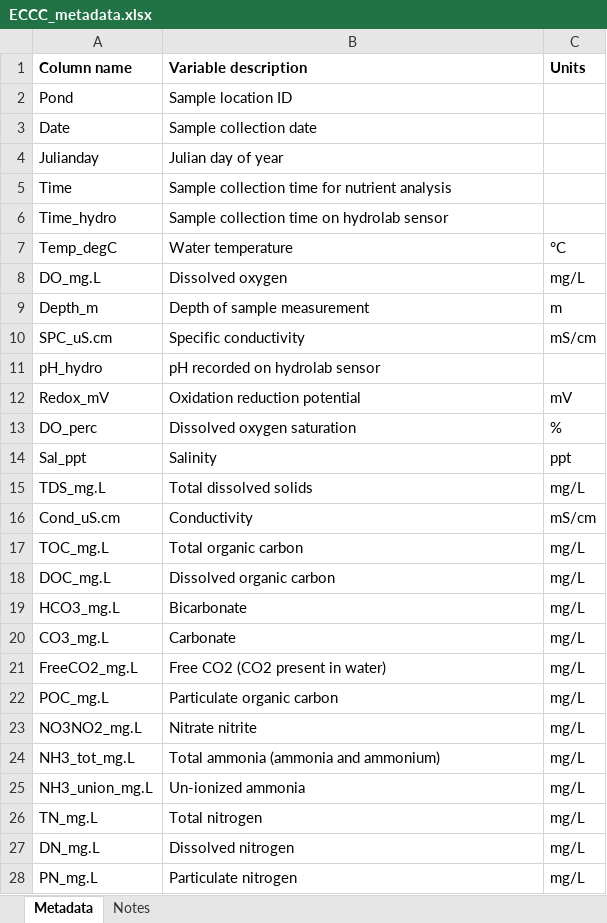
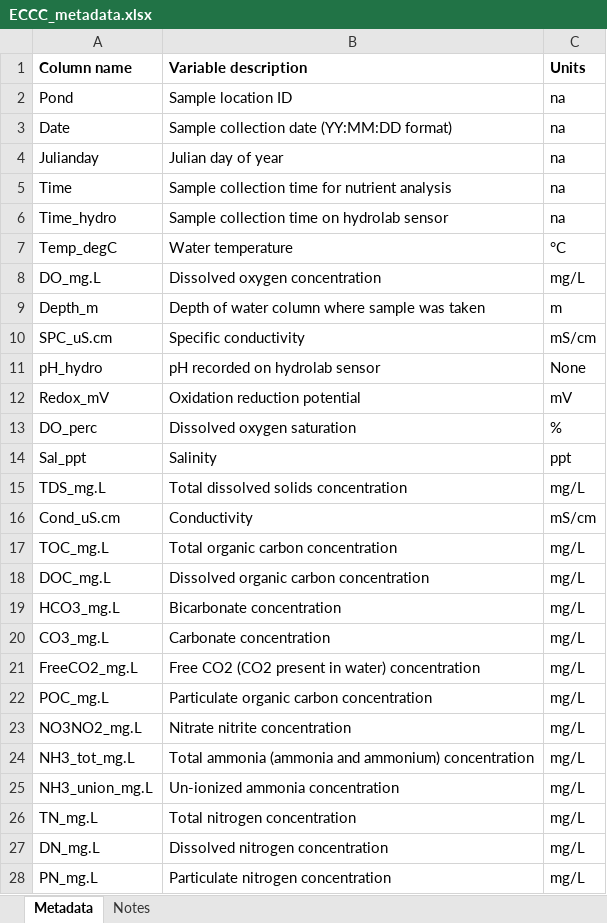
Before and after one commit to JLerminiaux/LDP-Internship, an Excel workbook: 04_notes/ECCC_metadata.xlsx, sheet Metadata, drawn as a sheet; only a part is shown; values as stored, in another font and other column widths than the file's, no borders; charts and pictures not drawn; the diff covers the shown part only; the diff names each change by its address in the sheet, - before the commit and + after, or states it on an @@ line.

```diff
--- a/04_notes/ECCC_metadata.xlsx (sheet Metadata)
+++ b/04_notes/ECCC_metadata.xlsx (sheet Metadata)
-C2:C6 (Units): (empty)
+C2:C6 (Units): na
-B3 (Variable description): Sample collection date
+B3 (Variable description): Sample collection date (YY:MM:DD format)
-B8 (Variable description): Dissolved oxygen
+B8 (Variable description): Dissolved oxygen concentration
-B9 (Variable description): Depth of sample measurement
+B9 (Variable description): Depth of water column where sample was taken
-C11 (Units): (empty)
+C11 (Units): None
-B15 (Variable description): Total dissolved solids
+B15 (Variable description): Total dissolved solids concentration
-B17 (Variable description): Total organic carbon
+B17 (Variable description): Total organic carbon concentration
-B18 (Variable description): Dissolved organic carbon
+B18 (Variable description): Dissolved organic carbon concentration
-B19 (Variable description): Bicarbonate
+B19 (Variable description): Bicarbonate concentration
-B20 (Variable description): Carbonate
+B20 (Variable description): Carbonate concentration
-B21 (Variable description): Free CO2 (CO2 present in water)
+B21 (Variable description): Free CO2 (CO2 present in water) concentration
-B22 (Variable description): Particulate organic carbon
+B22 (Variable description): Particulate organic carbon concentration
-B23 (Variable description): Nitrate nitrite
+B23 (Variable description): Nitrate nitrite concentration
-B24 (Variable description): Total ammonia (ammonia and ammonium)
+B24 (Variable description): Total ammonia (ammonia and ammonium) concentration
-B25 (Variable description): Un-ionized ammonia
+B25 (Variable description): Un-ionized ammonia concentration
-B26 (Variable description): Total nitrogen
+B26 (Variable description): Total nitrogen concentration
-B27 (Variable description): Dissolved nitrogen
+B27 (Variable description): Dissolved nitrogen concentration
-B28 (Variable description): Particulate nitrogen
+B28 (Variable description): Particulate nitrogen concentration
```
Also changed, not shown: 5 added rows, 20 edited cells and cell formats elsewhere in this sheet, 04_notes/Data Cleaning Notes.xlsx, 04_notes/PPR_metadata.xlsx, 24 other files.
